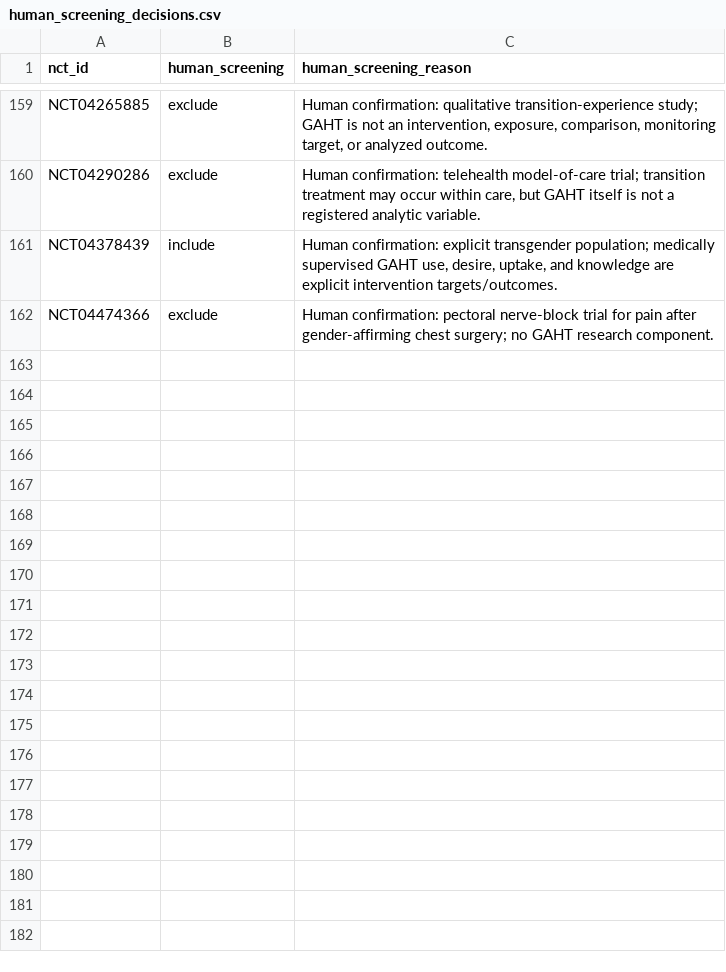
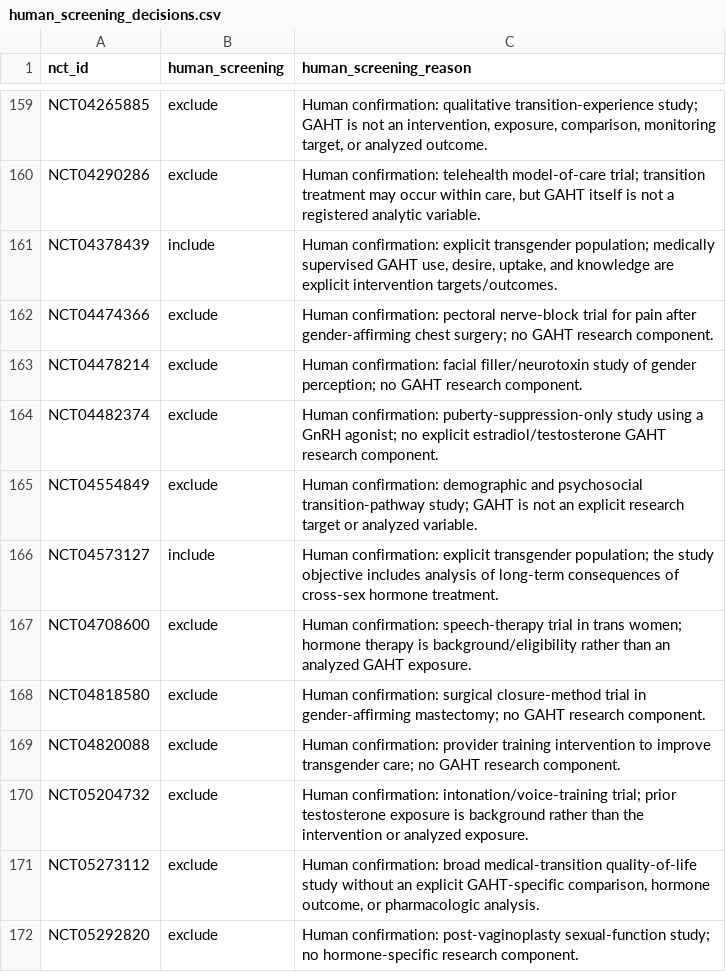
Before and after one commit to madebytommi/gaht-trialscope, a CSV file: data/human_screening_decisions.csv, drawn as a sheet; only a part is shown, gaps mark what is left out.

Commit message:
Record high-risk exclusion QC decisions 21-30

```diff
--- a/data/human_screening_decisions.csv
+++ b/data/human_screening_decisions.csv
@@ -162 +162,11 @@ NCT04378439,include,"Human confirmation: explicit transgender population; medica
 NCT04474366,exclude,"Human confirmation: pectoral nerve-block trial for pain after gender-affirming chest surgery; no GAHT research component."
+NCT04478214,exclude,"Human confirmation: facial filler/neurotoxin study of gender perception; no GAHT research component."
+NCT04482374,exclude,"Human confirmation: puberty-suppression-only study using a GnRH agonist; no explicit estradiol/testosterone GAHT research component."
+NCT04554849,exclude,"Human confirmation: demographic and psychosocial transition-pathway study; GAHT is not an explicit research target or analyzed variable."
+NCT04573127,include,"Human confirmation: explicit transgender population; the study objective includes analysis of long-term consequences of cross-sex hormone treatment."
+NCT04708600,exclude,"Human confirmation: speech-therapy trial in trans women; hormone therapy is background/eligibility rather than an analyzed GAHT exposure."
+NCT04818580,exclude,"Human confirmation: surgical closure-method trial in gender-affirming mastectomy; no GAHT research component."
+NCT04820088,exclude,"Human confirmation: provider training intervention to improve transgender care; no GAHT research component."
+NCT05204732,exclude,"Human confirmation: intonation/voice-training trial; prior testosterone exposure is background rather than the intervention or analyzed exposure."
+NCT05273112,exclude,"Human confirmation: broad medical-transition quality-of-life study without an explicit GAHT-specific comparison, hormone outcome, or pharmacologic analysis."
+NCT05292820,exclude,"Human confirmation: post-vaginoplasty sexual-function study; no hormone-specific research component."
```
